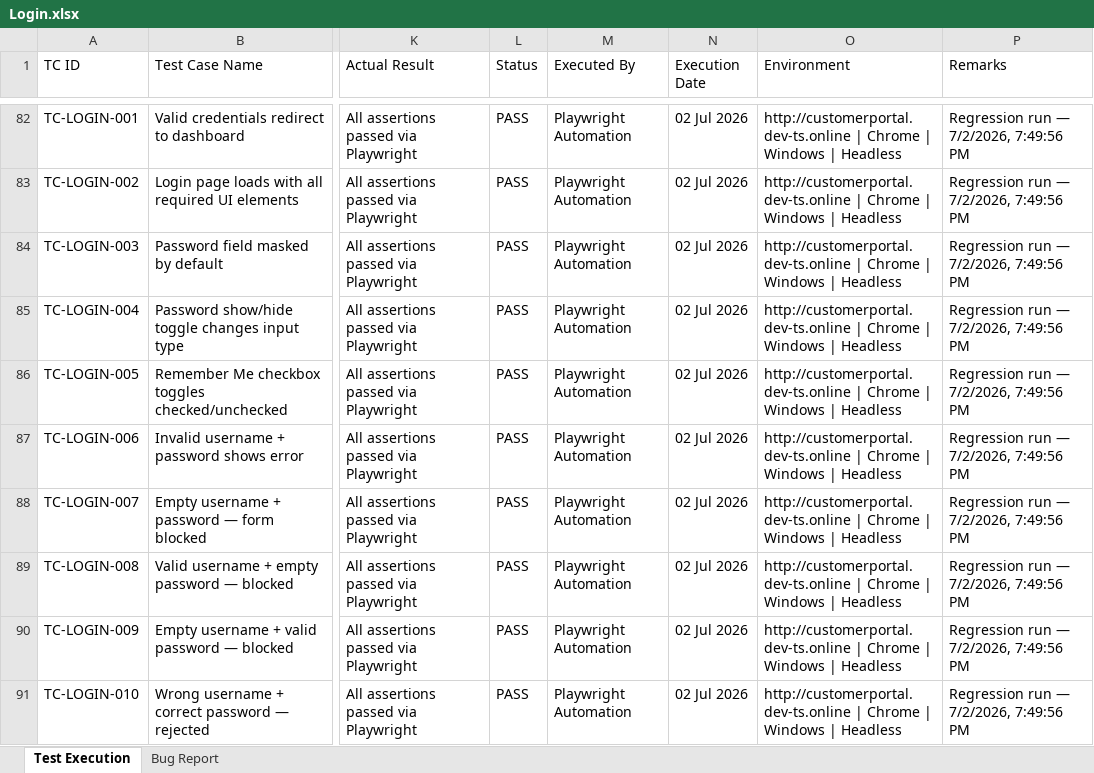
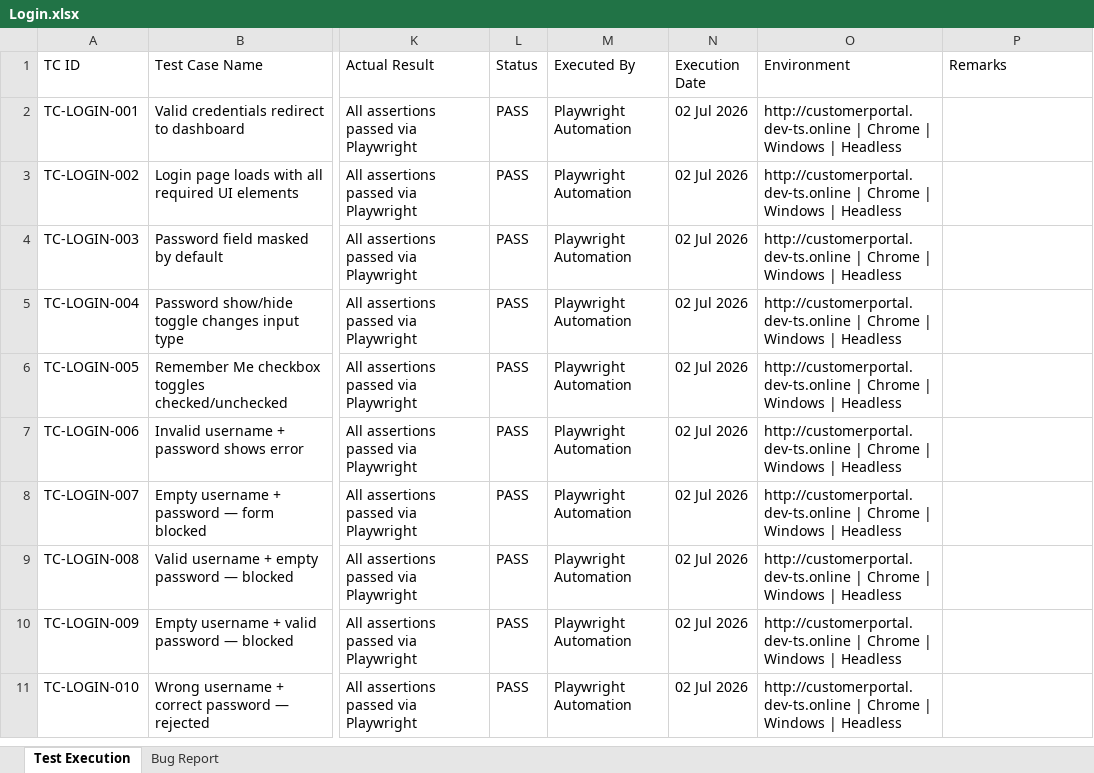
Before and after one commit to TestQueens555/Customer_connect, an Excel workbook: Test Execution Report_Git/Feature Reports/Login.xlsx, sheet Test Execution, drawn as a sheet; only a part is shown, gaps mark what is left out; values as stored, in another font and other column widths than the file's, no borders; addresses are those after the commit; the diff covers the shown part only; the diff names each change by its address in the sheet, - before the commit and + after, or states it on an @@ line.

```diff
--- a/Test Execution Report_Git/Feature Reports/Login.xlsx (sheet Test Execution)
+++ b/Test Execution Report_Git/Feature Reports/Login.xlsx (sheet Test Execution)
-P2:P11 (Remarks): Regression run — 7/2/2026, 7:49:56 PM
+P2:P11 (Remarks): (empty)
```
Also changed, not shown: 80 removed rows and 12 edited cells elsewhere in this sheet, sheet Bug Report, Test Execution Report_Git/Daily Reports/BugReport_02-Jul-2026.xlsx.
